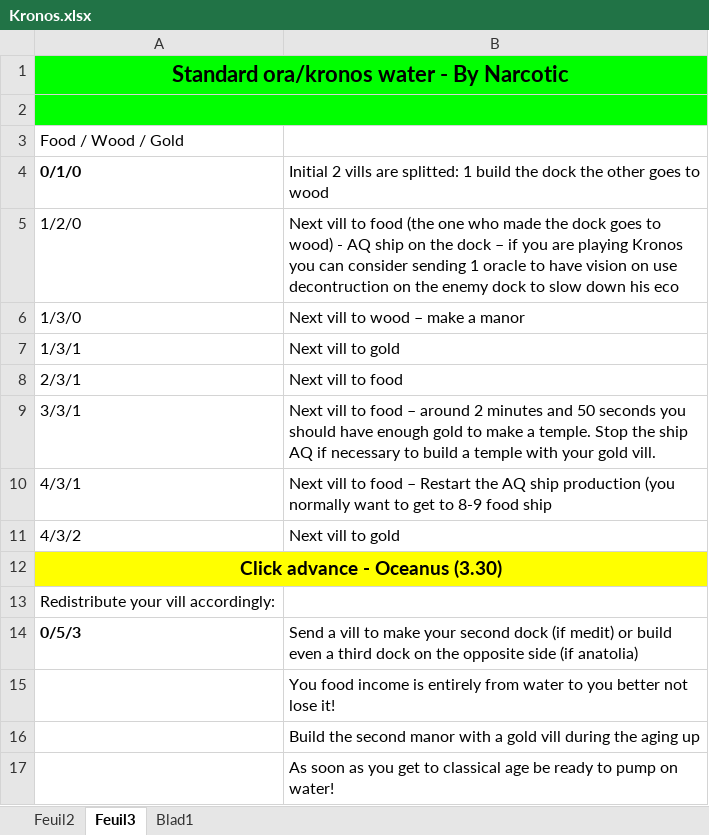
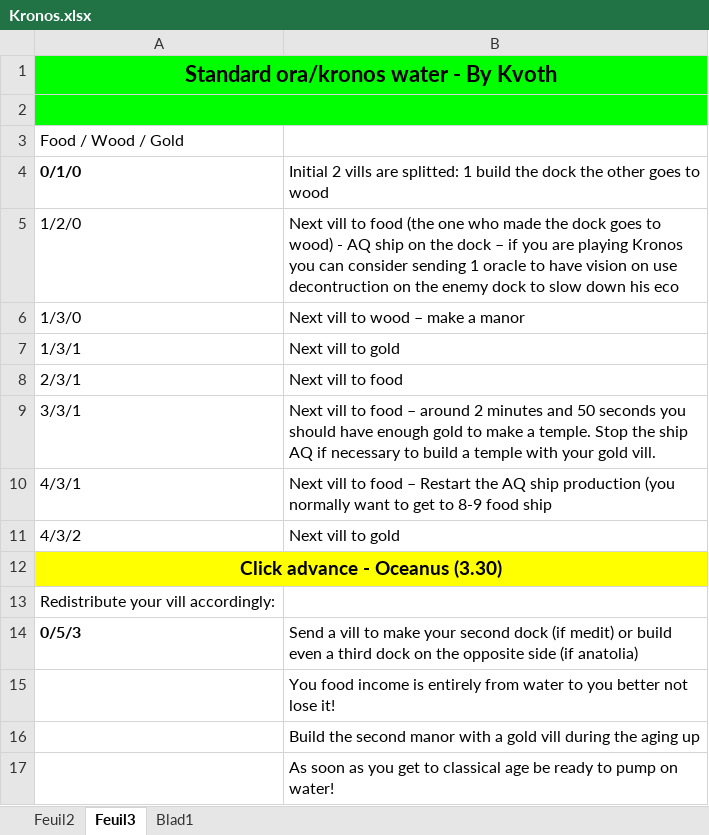
Before and after one commit to DoDLooki/DeitiesOfDeath, an Excel workbook: public/assets/BOs/Kronos.xlsx, sheet Feuil3, drawn as a sheet; values as stored, in another font and other column widths than the file's, no borders; the diff names each change by its address in the sheet, - before the commit and + after, or states it on an @@ line.

```diff
--- a/public/assets/BOs/Kronos.xlsx (sheet Feuil3)
+++ b/public/assets/BOs/Kronos.xlsx (sheet Feuil3)
-A1: Standard ora/kronos water - By Narcotic
+A1: Standard ora/kronos water - By Kvoth
```
Also changed, not shown: sheet Feuil2, public/assets/BOs/Gaia.xlsx, public/assets/BOs/Oranos.xlsx, 1 other file.
